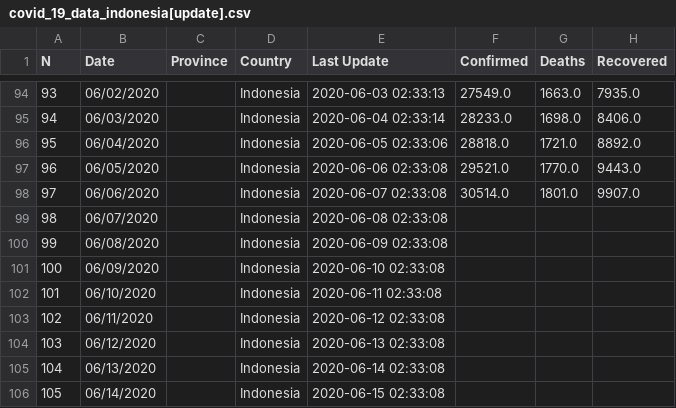
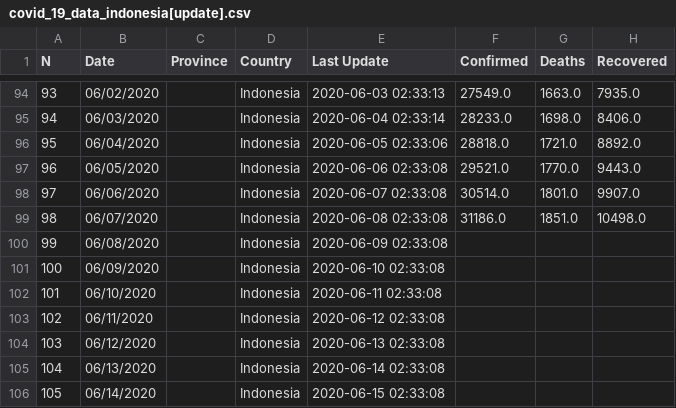
Before and after one commit to Ariful49/COVID19prediction, a CSV file: Data/covid_19_data_indonesia[update].csv, drawn as a sheet; only a part is shown, gaps mark what is left out.

Commit message:
Update 7 Juni

```diff
--- a/Data/covid_19_data_indonesia[update].csv
+++ b/Data/covid_19_data_indonesia[update].csv
@@ -98,3 +98,3 @@ N,Date,Province,Country,Last Update,Confirmed,Deaths,Recovered
 97,06/06/2020,,Indonesia,2020-06-07 02:33:08,30514.0,1801.0,9907.0
-98,06/07/2020,,Indonesia,2020-06-08 02:33:08,,,
+98,06/07/2020,,Indonesia,2020-06-08 02:33:08,31186.0,1851.0,10498.0
 99,06/08/2020,,Indonesia,2020-06-09 02:33:08,,,
```
